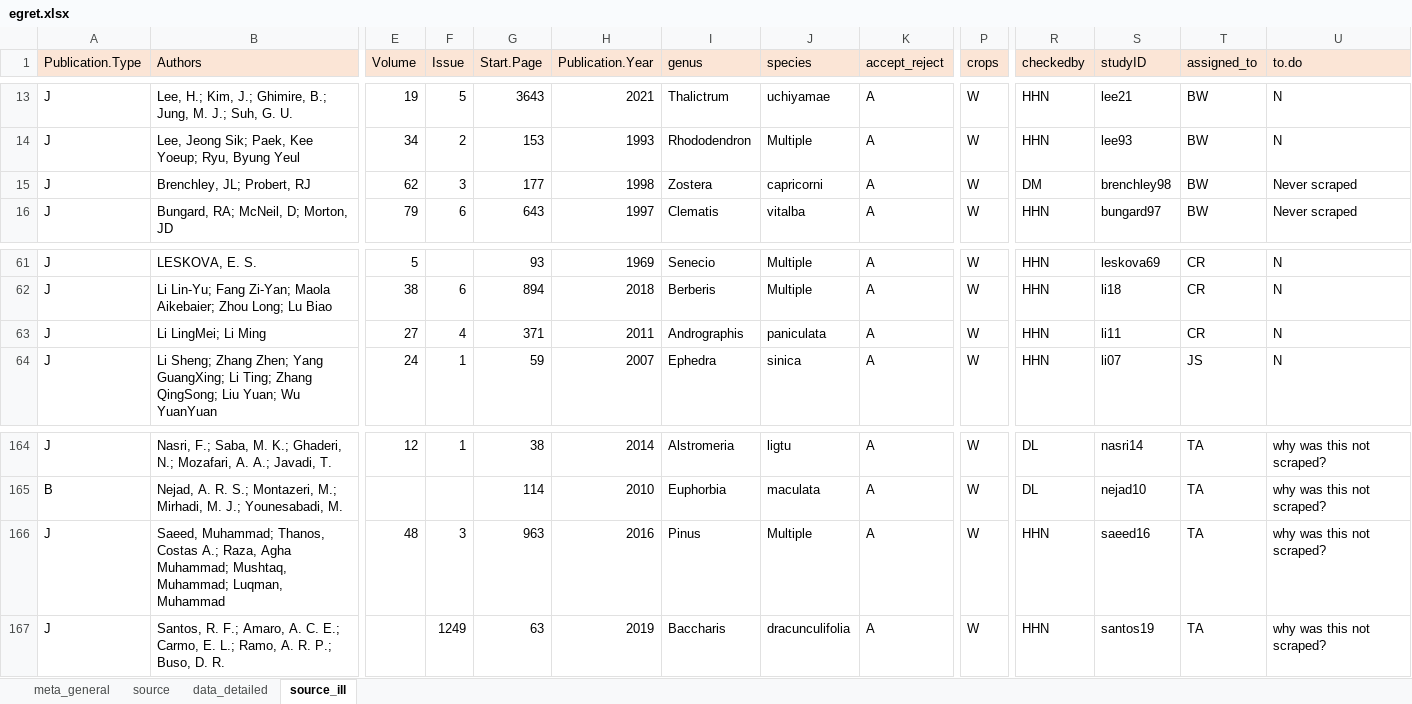
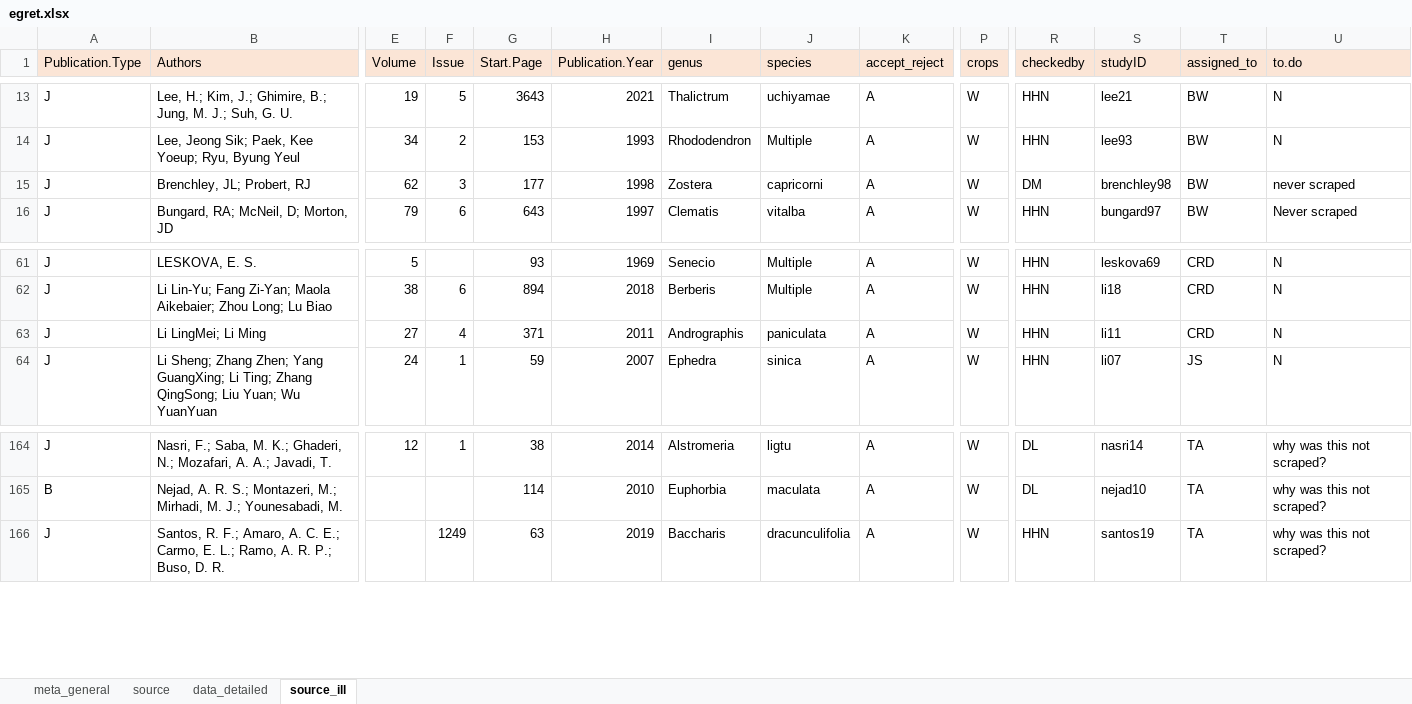
Before and after one commit to lizzieinvancouver/egret, an Excel workbook: data/egret.xlsx, sheet source_ill, drawn as a sheet; only a part is shown, gaps mark what is left out; values as stored, in another font and other column widths than the file's, no borders; rows hold the shown columns only; the diff covers the shown part only; the diff names each change by its address in the sheet, - before the commit and + after, or states it on an @@ line.

```diff
--- a/data/egret.xlsx (sheet source_ill)
+++ b/data/egret.xlsx (sheet source_ill)
-U15 (to.do): Never scraped
+U15 (to.do): never scraped
-T61:T63 (assigned_to): CR
+T61:T63 (assigned_to): CRD
-row 166: J | Saeed, Muhammad; Thanos, Costas A.; Raza, Agha Muhammad; Mushtaq, Muhammad; Luqman, Muhammad | 48 | 3 | 963 | 2016 | Pinus | Multiple | A | W | HHN | saeed16 | TA | why was this not scraped?
```
Also changed, not shown: 27 edited cells elsewhere in this sheet.
